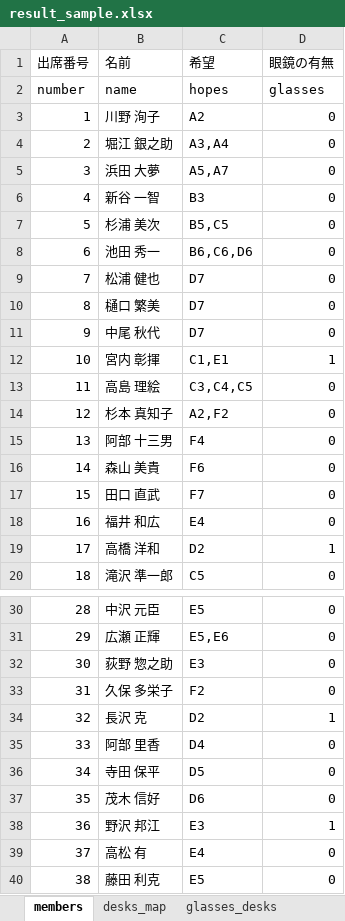
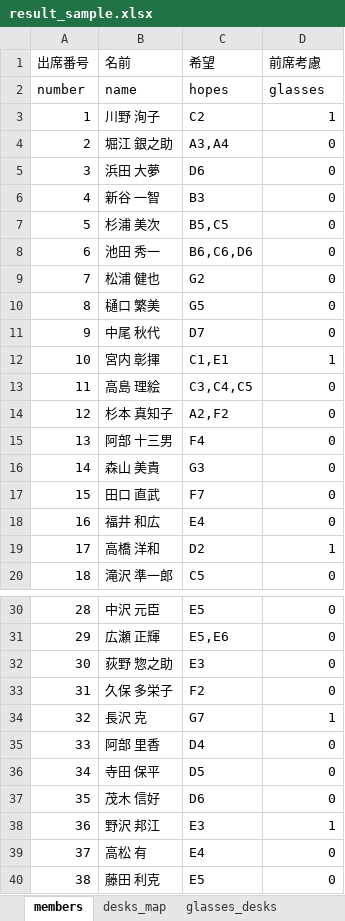
Before and after one commit to mo-mo-666/seat-change-for-class, an Excel workbook: setting/result_sample.xlsx, sheet members, drawn as a sheet; only a part is shown, gaps mark what is left out; values as stored, in another font and other column widths than the file's, no borders; the diff names each change by its address in the sheet, - before the commit and + after, or states it on an @@ line.

```diff
--- a/setting/result_sample.xlsx (sheet members)
+++ b/setting/result_sample.xlsx (sheet members)
-D1: 眼鏡の有無
+D1: 前席考慮
-C3 (希望): A2
+C3 (希望): C2
-D3 (前席考慮): 0
+D3 (前席考慮): 1
-C5 (希望): A5,A7
+C5 (希望): D6
-C9 (希望): D7
+C9 (希望): G2
-C10 (希望): D7
+C10 (希望): G5
-C16 (希望): F6
+C16 (希望): G3
-C34 (希望): D2
+C34 (希望): G7
```
Also changed, not shown: sheet result_num_map, sheet result_members, sheet result_loss, sheet result_member_map, other sheet tabs, setting/sample.xlsx.
